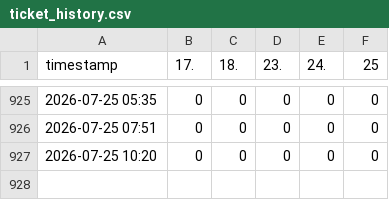
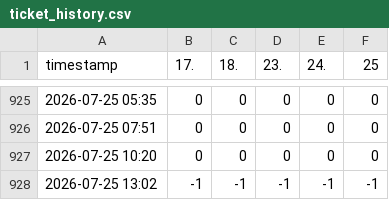
Before and after one commit to JonasHalser/nibelungen_tickets, a CSV file: data/ticket_history.csv, drawn as a sheet; only a part is shown, gaps mark what is left out.

```diff
--- a/data/ticket_history.csv
+++ b/data/ticket_history.csv
@@ -927 +927,2 @@ timestamp,17.,18.,23.,24.,25
 2026-07-25 10:20,0,0,0,0,0
+2026-07-25 13:02,-1,-1,-1,-1,-1
```
